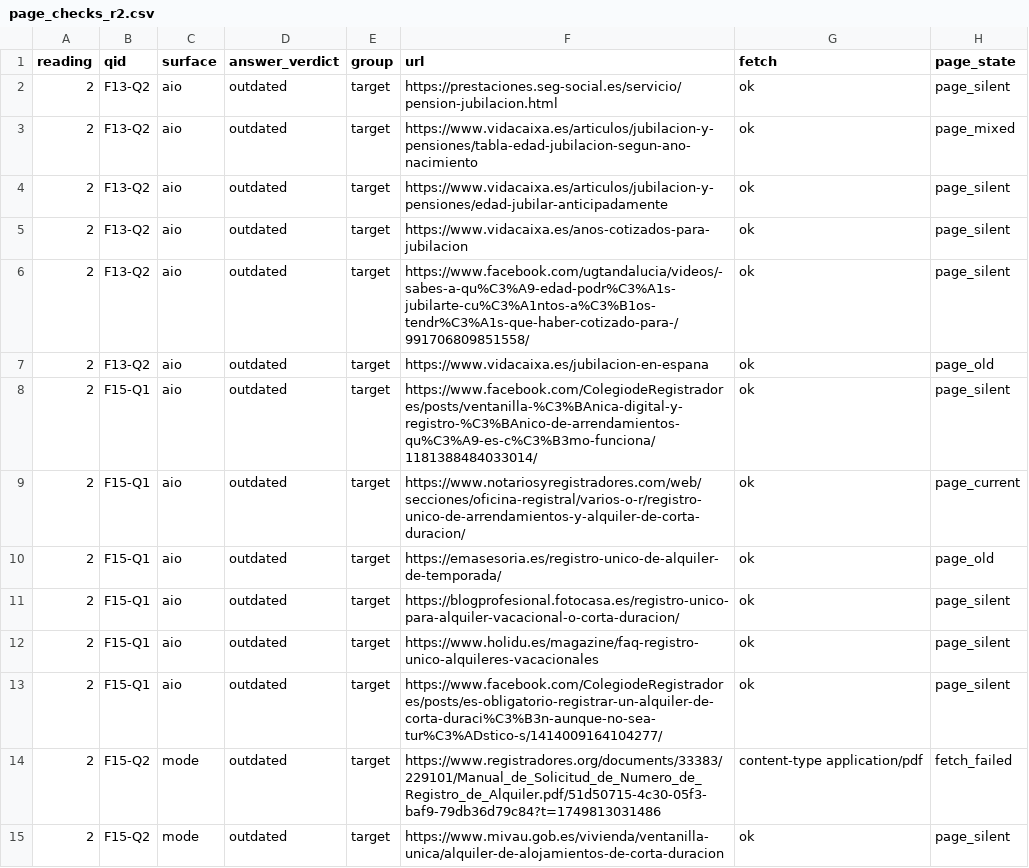
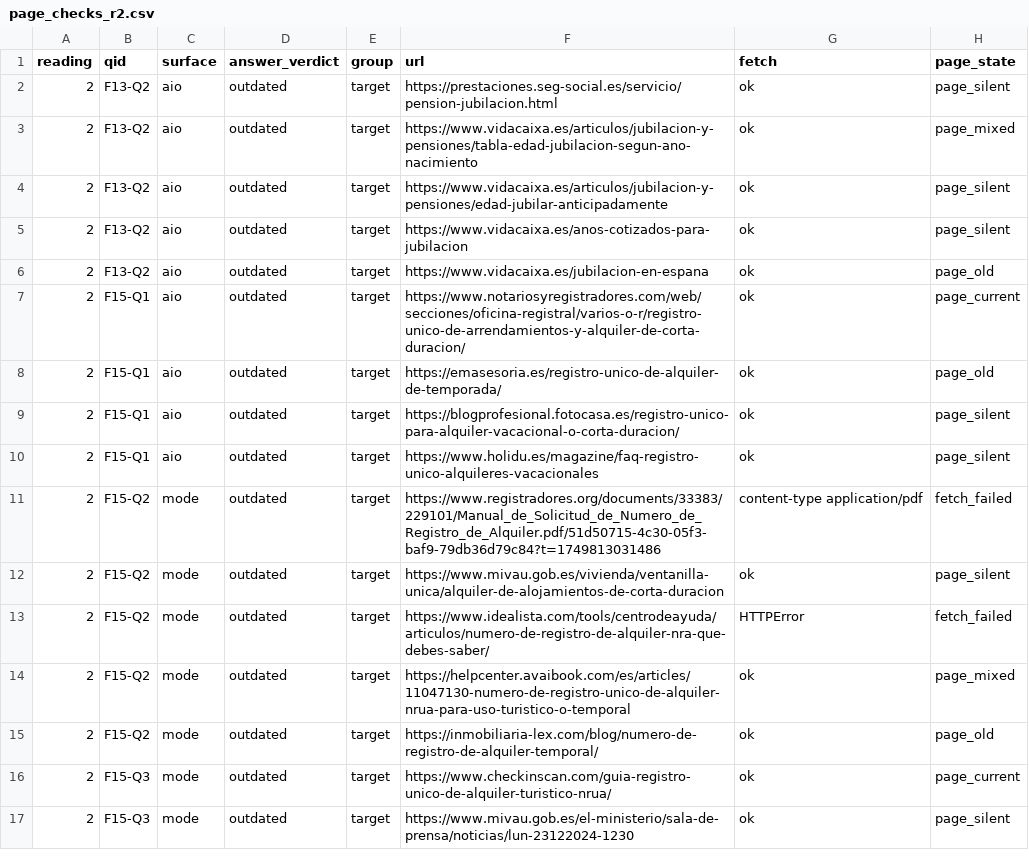
Before and after one commit to easybytehub/easyxlab, a CSV file: studies/s7-aio-spanish-regulation/data/page_checks_r2.csv, drawn as a sheet; only a part is shown; the shorter side is filled out with more unchanged rows.

Commit message:
Publish EasyxLab studies (S1, S2, S3, S4, S5, S6, S7, S8, S10, S11, S17) from research 17d168d

```diff
--- a/studies/s7-aio-spanish-regulation/data/page_checks_r2.csv
+++ b/studies/s7-aio-spanish-regulation/data/page_checks_r2.csv
@@ -5,5 +5,3 @@ reading,qid,surface,answer_verdict,group,url,fetch,page_state
 2,F13-Q2,aio,outdated,target,https://www.vidacaixa.es/anos-cotizados-para-jubilacion,ok,page_silent
-2,F13-Q2,aio,outdated,target,https://www.facebook.com/ugtandalucia/videos/-sabes-a-qu%C3%A9-edad-podr%C3%A1s-jubilarte-cu%C3%A1ntos-a%C3%B1os-tendr%C3%A1s-que-haber-cotizado-para-/991706809851558/,ok,page_silent
 2,F13-Q2,aio,outdated,target,https://www.vidacaixa.es/jubilacion-en-espana,ok,page_old
-2,F15-Q1,aio,outdated,target,https://www.facebook.com/ColegiodeRegistradores/posts/ventanilla-%C3%BAnica-digital-y-registro-%C3%BAnico-de-arrendamientos-qu%C3%A9-es-c%C3%B3mo-funciona/1181388484033014/,ok,page_silent
 2,F15-Q1,aio,outdated,target,https://www.notariosyregistradores.com/web/secciones/oficina-registral/varios-o-r/registro-unico-de-arrendamientos-y-alquiler-de-corta-duracion/,ok,page_current
@@ -12,3 +10,2 @@ reading,qid,surface,answer_verdict,group,url,fetch,page_state
 2,F15-Q1,aio,outdated,target,https://www.holidu.es/magazine/faq-registro-unico-alquileres-vacacionales,ok,page_silent
-2,F15-Q1,aio,outdated,target,https://www.facebook.com/ColegiodeRegistradores/posts/es-obligatorio-registrar-un-alquiler-de-corta-duraci%C3%B3n-aunque-no-sea-tur%C3%ADstico-s/1414009164104277/,ok,page_silent
 2,F15-Q2,mode,outdated,target,https://www.registradores.org/documents/33383/229101/Manual_de_Solicitud_de_Numero_de_Registro_de_Alquiler.pdf/51d50715-4c30-05f3-baf9-79db36d79c84?t=1749813031486,content-type application/pdf,fetch_failed
```
Also changed, not shown: studies/s7-aio-spanish-regulation/data/error_attribution_r1.csv, studies/s7-aio-spanish-regulation/data/error_attribution_r2.csv, 46 other files.
